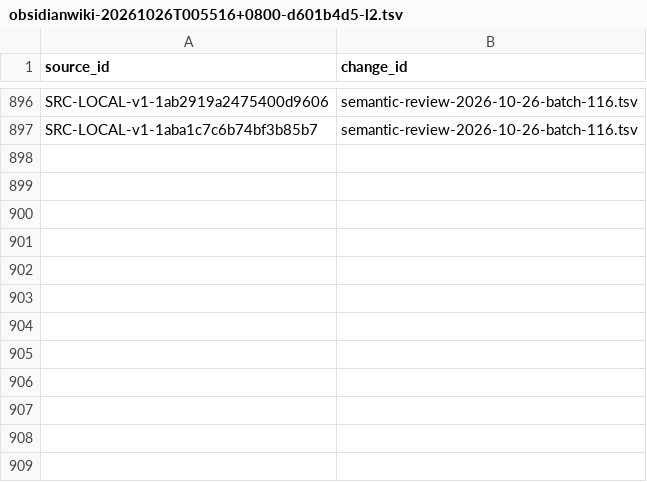
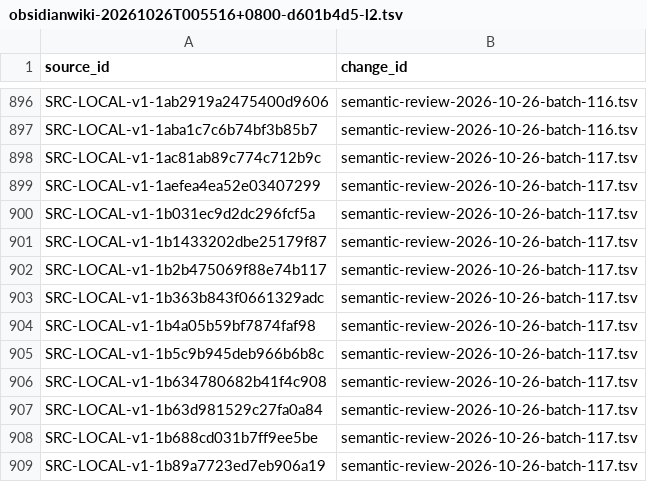
Before and after one commit to davyzhong/FLOW, a TSV file: docs/knowledge-base/00_governance/change-manifests/obsidianwiki-20261026T005516+0800-d601b4d5-l2.tsv, drawn as a sheet; only a part is shown, gaps mark what is left out.

```diff
--- a/docs/knowledge-base/00_governance/change-manifests/obsidianwiki-20261026T005516+0800-d601b4d5-l2.tsv
+++ b/docs/knowledge-base/00_governance/change-manifests/obsidianwiki-20261026T005516+0800-d601b4d5-l2.tsv
@@ -897 +897,13 @@ SRC-LOCAL-v1-1ab2919a2475400d9606	semantic-review-2026-10-26-batch-116.tsv
 SRC-LOCAL-v1-1aba1c7c6b74bf3b85b7	semantic-review-2026-10-26-batch-116.tsv
+SRC-LOCAL-v1-1ac81ab89c774c712b9c	semantic-review-2026-10-26-batch-117.tsv
+SRC-LOCAL-v1-1aefea4ea52e03407299	semantic-review-2026-10-26-batch-117.tsv
+SRC-LOCAL-v1-1b031ec9d2dc296fcf5a	semantic-review-2026-10-26-batch-117.tsv
+SRC-LOCAL-v1-1b1433202dbe25179f87	semantic-review-2026-10-26-batch-117.tsv
+SRC-LOCAL-v1-1b2b475069f88e74b117	semantic-review-2026-10-26-batch-117.tsv
+SRC-LOCAL-v1-1b363b843f0661329adc	semantic-review-2026-10-26-batch-117.tsv
+SRC-LOCAL-v1-1b4a05b59bf7874faf98	semantic-review-2026-10-26-batch-117.tsv
+SRC-LOCAL-v1-1b5c9b945deb966b6b8c	semantic-review-2026-10-26-batch-117.tsv
+SRC-LOCAL-v1-1b634780682b41f4c908	semantic-review-2026-10-26-batch-117.tsv
+SRC-LOCAL-v1-1b63d981529c27fa0a84	semantic-review-2026-10-26-batch-117.tsv
+SRC-LOCAL-v1-1b688cd031b7ff9ee5be	semantic-review-2026-10-26-batch-117.tsv
+SRC-LOCAL-v1-1b89a7723ed7eb906a19	semantic-review-2026-10-26-batch-117.tsv
```
Also changed, not shown: docs/knowledge-base/10_sources/coverage-2026-10-26.tsv, docs/knowledge-base/99_manifest/inventory.tsv, 8 other files.
